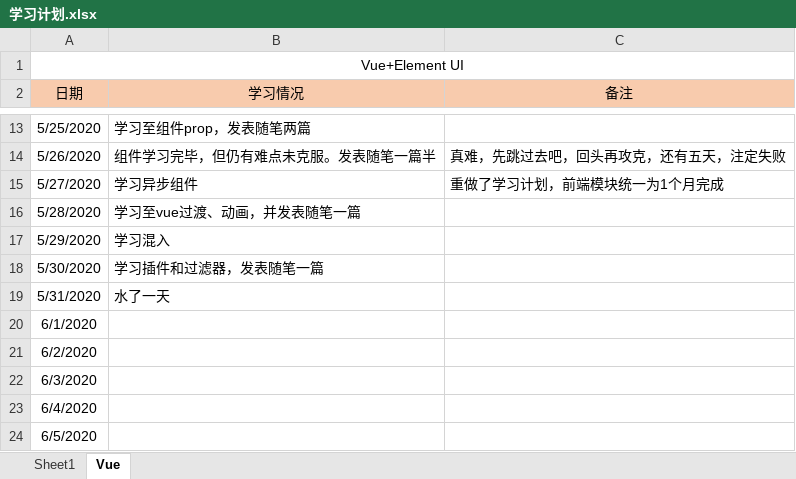
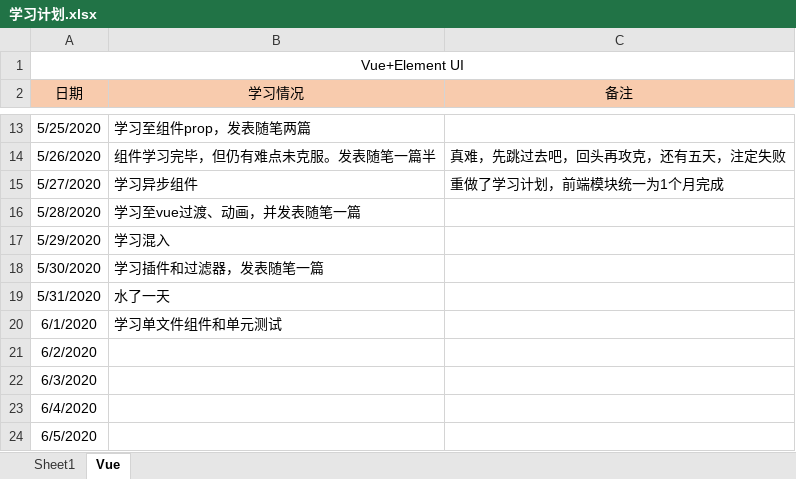
Before and after one commit to Snail727/SnailFis, an Excel workbook: 学习计划.xlsx, sheet Vue, drawn as a sheet; only a part is shown, gaps mark what is left out; values as stored, in another font and other column widths than the file's, no borders; the diff names each change by its address in the sheet, - before the commit and + after, or states it on an @@ line.

```diff
--- a/学习计划.xlsx (sheet Vue)
+++ b/学习计划.xlsx (sheet Vue)
-B20 (学习情况): (empty)
+B20 (学习情况): 学习单文件组件和单元测试
```
Also changed, not shown: 6 other files.
